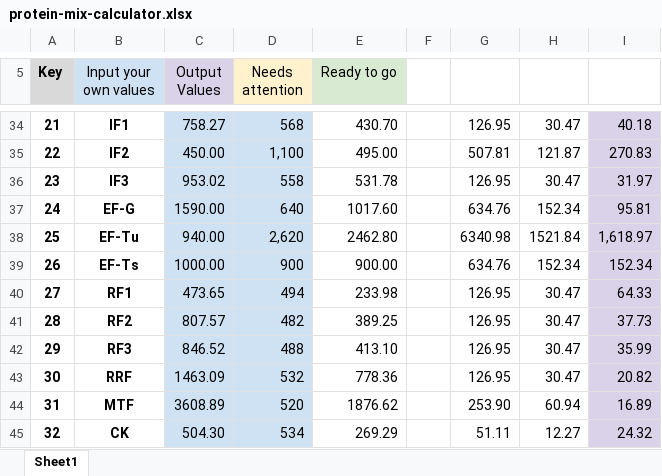
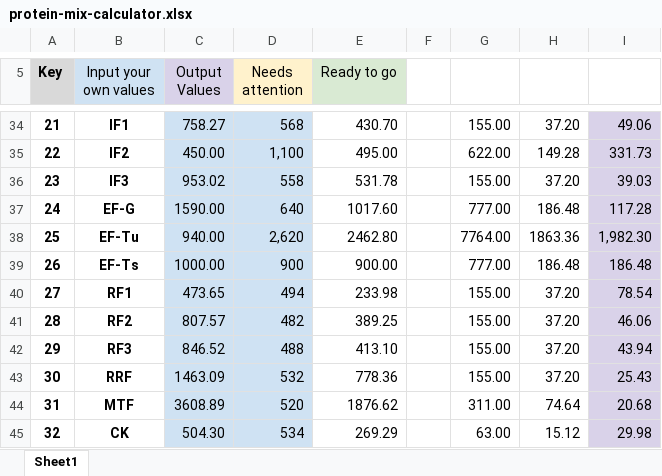
Before and after one commit to nucleus-eng/nucleus-docs, an Excel workbook: docs/processes/make-36pot/resources/protein-mix-calculator.xlsx, sheet Sheet1, drawn as a sheet; only a part is shown, gaps mark what is left out; values as stored, in another font and other column widths than the file's, no borders; charts and pictures and conditional formats not drawn; the diff covers the shown part only; the diff names each change by its address in the sheet, - before the commit and + after, or states it on an @@ line.

```diff
--- a/docs/processes/make-36pot/resources/protein-mix-calculator.xlsx (sheet Sheet1)
+++ b/docs/processes/make-36pot/resources/protein-mix-calculator.xlsx (sheet Sheet1)
-G34: 126.95
+G34: 155.00
-H34: 30.47
+H34: 37.20
-I34: 40.18
+I34: 49.06
-G35: 507.81
+G35: 622.00
-H35: 121.87
+H35: 149.28
-I35: 270.83
+I35: 331.73
-G36: 126.95
+G36: 155.00
-H36: 30.47
+H36: 37.20
-I36: 31.97
+I36: 39.03
-G37: 634.76
+G37: 777.00
-H37: 152.34
+H37: 186.48
-I37: 95.81
+I37: 117.28
-G38: 6340.98
+G38: 7764.00
-H38: 1521.84
+H38: 1863.36
-I38: 1,618.97
+I38: 1,982.30
-G39: 634.76
+G39: 777.00
-H39: 152.34
+H39: 186.48
-I39: 152.34
+I39: 186.48
-G40:G43: 126.95
+G40:G43: 155.00
-H40:H43: 30.47
+H40:H43: 37.20
-I40: 64.33
+I40: 78.54
-I41: 37.73
+I41: 46.06
-I42: 35.99
+I42: 43.94
-I43: 20.82
+I43: 25.43
-G44: 253.90
+G44: 311.00
-H44: 60.94
+H44: 74.64
-I44: 16.89
+I44: 20.68
-G45: 51.11
+G45: 63.00
-H45: 12.27
+H45: 15.12
-I45: 24.32
+I45: 29.98
```
Also changed, not shown: 1 added row, 1 removed row and 77 edited cells elsewhere in this sheet.
